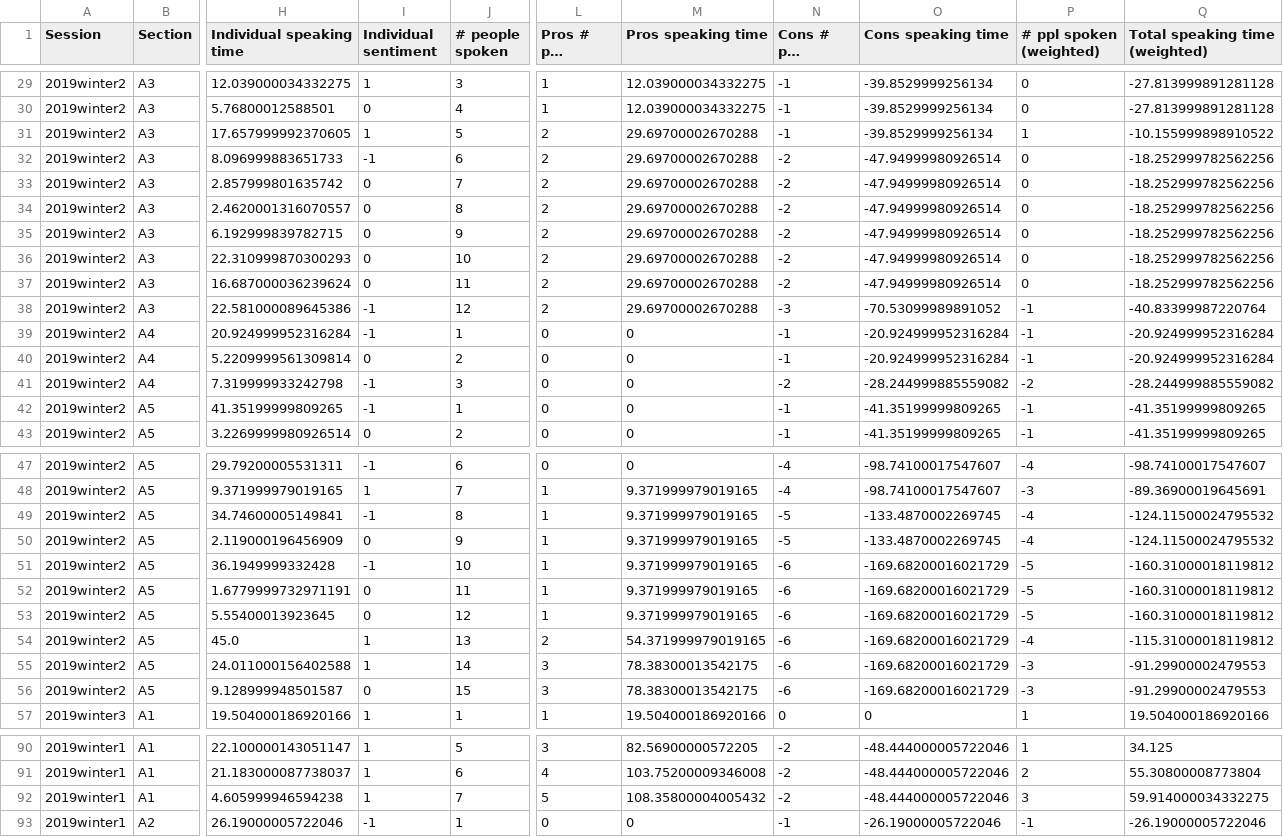
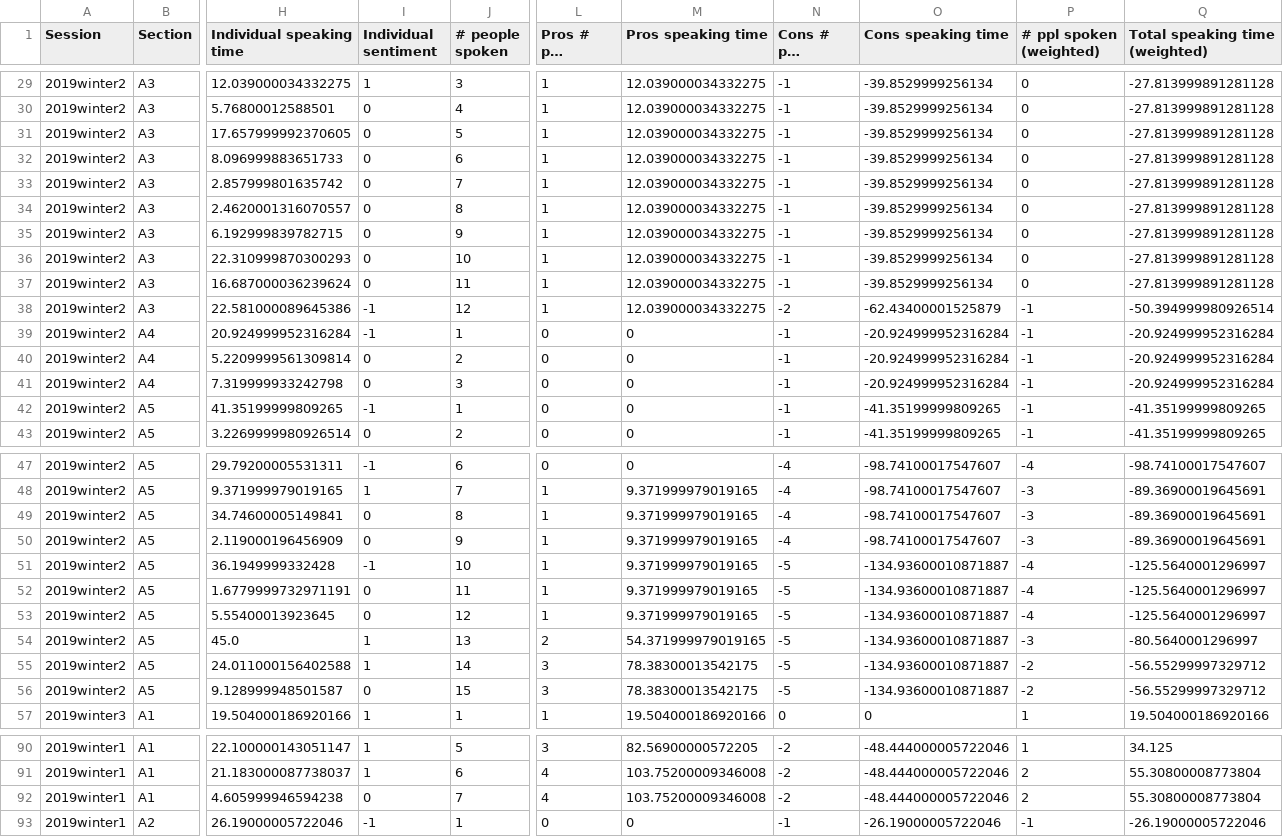
Before and after one commit to wengcindy/automatedagenda, a CSV file: 2019winter.csv, drawn as a sheet; only a part is shown, gaps mark what is left out; long unchanged cells end in …; the diff covers the shown part only; the diff names each change by its address in the sheet, - before the commit and + after, or states it on an @@ line.

```diff
--- a/2019winter.csv
+++ b/2019winter.csv
-I31 (Individual sentiment): 1
+I31 (Individual sentiment): 0
-L31:L38 (Pros # ppl spoken): 2
+L31:L38 (Pros # ppl spoken): 1
-M31:M38 (Pros speaking time): 29.69700002670288
+M31:M38 (Pros speaking time): 12.039000034332275
-P31 (# ppl spoken (weighted)): 1
+P31 (# ppl spoken (weighted)): 0
-Q31 (Total speaking time (weighted)): -10.155999898910522
+Q31 (Total speaking time (weighted)): -27.813999891281128
-I32 (Individual sentiment): -1
+I32 (Individual sentiment): 0
-N32:N37 (Cons # ppl spoken): -2
+N32:N37 (Cons # ppl spoken): -1
-O32:O37 (Cons speaking time): -47.94999980926514
+O32:O37 (Cons speaking time): -39.8529999256134
-Q32:Q37 (Total speaking time (weighted)): -18.252999782562256
+Q32:Q37 (Total speaking time (weighted)): -27.813999891281128
-N38 (Cons # ppl spoken): -3
+N38 (Cons # ppl spoken): -2
-O38 (Cons speaking time): -70.53099989891052
+O38 (Cons speaking time): -62.43400001525879
-Q38 (Total speaking time (weighted)): -40.83399987220764
+Q38 (Total speaking time (weighted)): -50.394999980926514
-I41 (Individual sentiment): -1
+I41 (Individual sentiment): 0
-N41 (Cons # ppl spoken): -2
+N41 (Cons # ppl spoken): -1
-O41 (Cons speaking time): -28.244999885559082
+O41 (Cons speaking time): -20.924999952316284
-P41 (# ppl spoken (weighted)): -2
+P41 (# ppl spoken (weighted)): -1
-Q41 (Total speaking time (weighted)): -28.244999885559082
+Q41 (Total speaking time (weighted)): -20.924999952316284
-I49 (Individual sentiment): -1
+I49 (Individual sentiment): 0
-N49:N50 (Cons # ppl spoken): -5
+N49:N50 (Cons # ppl spoken): -4
-O49:O50 (Cons speaking time): -133.4870002269745
+O49:O50 (Cons speaking time): -98.74100017547607
-P49:P50 (# ppl spoken (weighted)): -4
+P49:P50 (# ppl spoken (weighted)): -3
-Q49:Q50 (Total speaking time (weighted)): -124.11500024795532
+Q49:Q50 (Total speaking time (weighted)): -89.36900019645691
-N51:N56 (Cons # ppl spoken): -6
+N51:N56 (Cons # ppl spoken): -5
-O51:O56 (Cons speaking time): -169.68200016021729
+O51:O56 (Cons speaking time): -134.93600010871887
-P51:P53 (# ppl spoken (weighted)): -5
+P51:P53 (# ppl spoken (weighted)): -4
-Q51:Q53 (Total speaking time (weighted)): -160.31000018119812
+Q51:Q53 (Total speaking time (weighted)): -125.5640001296997
-P54 (# ppl spoken (weighted)): -4
+P54 (# ppl spoken (weighted)): -3
-Q54 (Total speaking time (weighted)): -115.31000018119812
+Q54 (Total speaking time (weighted)): -80.5640001296997
-P55:P56 (# ppl spoken (weighted)): -3
+P55:P56 (# ppl spoken (weighted)): -2
-Q55:Q56 (Total speaking time (weighted)): -91.29900002479553
+Q55:Q56 (Total speaking time (weighted)): -56.55299997329712
-I92 (Individual sentiment): 1
+I92 (Individual sentiment): 0
-L92 (Pros # ppl spoken): 5
+L92 (Pros # ppl spoken): 4
-M92 (Pros speaking time): 108.35800004005432
+M92 (Pros speaking time): 103.75200009346008
-P92 (# ppl spoken (weighted)): 3
+P92 (# ppl spoken (weighted)): 2
-Q92 (Total speaking time (weighted)): 59.914000034332275
+Q92 (Total speaking time (weighted)): 55.30800008773804
```
Also changed, not shown: 54 edited cells elsewhere in this file, 20190430-finance.csv, 20190430-finance1_transcript.csv, 30 other files.
